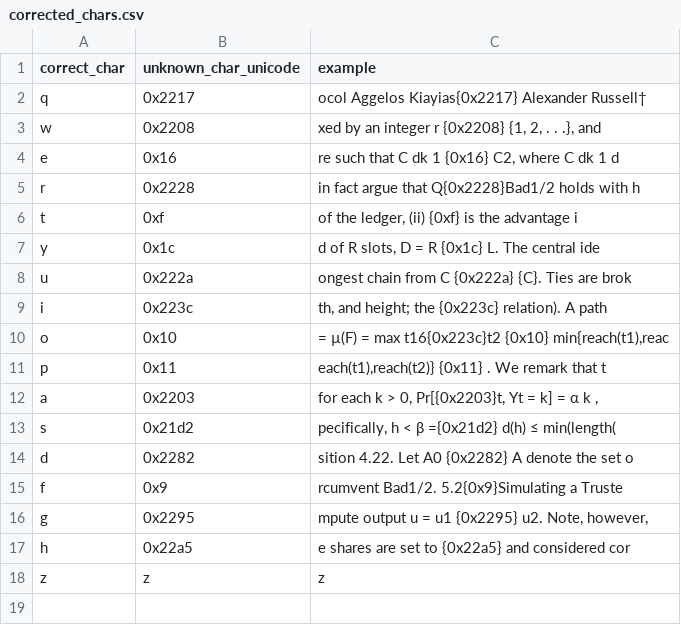
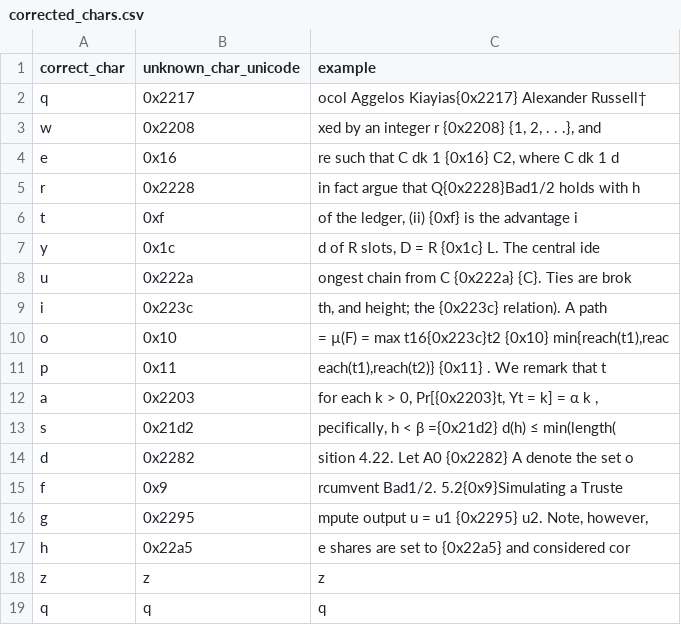
Before and after one commit to Brandon-Valley/white_paper_art, a CSV file: corrected_chars.csv, drawn as a sheet.

```diff
--- a/corrected_chars.csv
+++ b/corrected_chars.csv
@@ -18 +18,2 @@ h,0x22a5,e shares are set to {0x22a5} and considered cor
 z,z,z
+q,q,q
```
Also changed, not shown: unkown_chars.csv, 1 other file.
